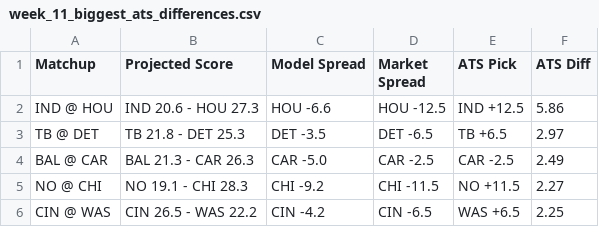
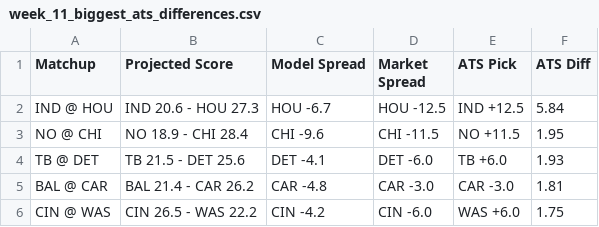
Before and after one commit to ethanfr10/NFL-Season-Projections, a CSV file: weekly_projections/outputs/week_11/week_11_biggest_ats_differences.csv, drawn as a sheet.

```diff
--- a/weekly_projections/outputs/week_11/week_11_biggest_ats_differences.csv
+++ b/weekly_projections/outputs/week_11/week_11_biggest_ats_differences.csv
@@ -1,6 +1,6 @@
 Matchup,Projected Score,Model Spread,Market Spread,ATS Pick,ATS Diff
-IND @ HOU,IND 20.6 - HOU 27.3,HOU -6.6,HOU -12.5,IND +12.5,5.86
-TB @ DET,TB 21.8 - DET 25.3,DET -3.5,DET -6.5,TB +6.5,2.97
-BAL @ CAR,BAL 21.3 - CAR 26.3,CAR -5.0,CAR -2.5,CAR -2.5,2.49
-NO @ CHI,NO 19.1 - CHI 28.3,CHI -9.2,CHI -11.5,NO +11.5,2.27
-CIN @ WAS,CIN 26.5 - WAS 22.2,CIN -4.2,CIN -6.5,WAS +6.5,2.25
+IND @ HOU,IND 20.6 - HOU 27.3,HOU -6.7,HOU -12.5,IND +12.5,5.84
+NO @ CHI,NO 18.9 - CHI 28.4,CHI -9.6,CHI -11.5,NO +11.5,1.95
+TB @ DET,TB 21.5 - DET 25.6,DET -4.1,DET -6.0,TB +6.0,1.93
+BAL @ CAR,BAL 21.4 - CAR 26.2,CAR -4.8,CAR -3.0,CAR -3.0,1.81
+CIN @ WAS,CIN 26.5 - WAS 22.2,CIN -4.2,CIN -6.0,WAS +6.0,1.75
```
Also changed, not shown: weekly_projections/outputs/week_11/week_11_biggest_projection_changes.csv, weekly_projections/outputs/week_11/week_11_biggest_total_differences.csv, 4 other files.
